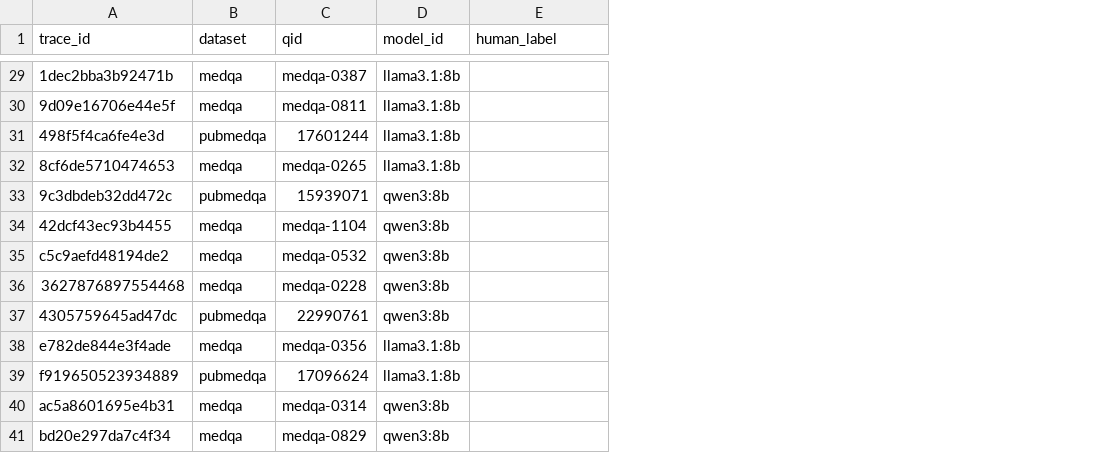
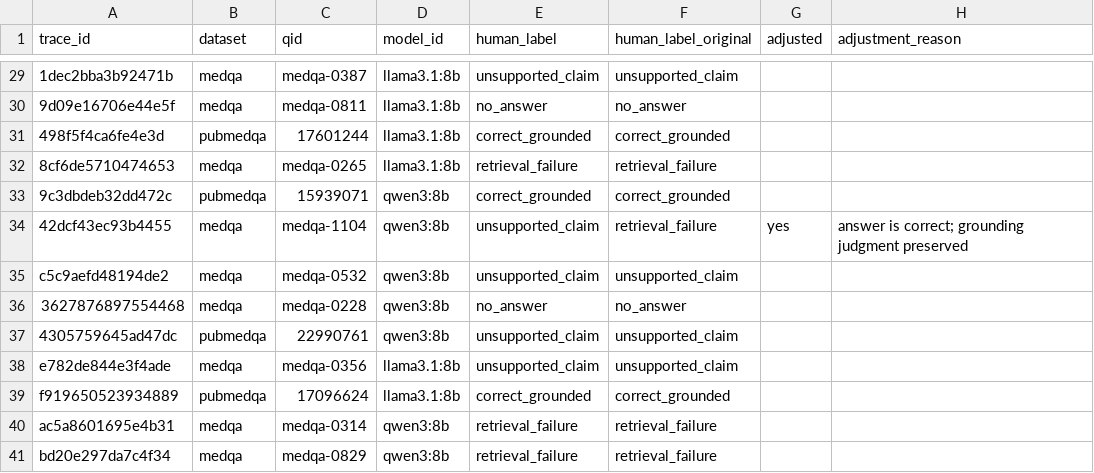
Before and after one commit to Ritwick14999/Clinical-reasoning-agent, a CSV file: results/annotations/sample.csv, drawn as a sheet; only a part is shown, gaps mark what is left out; the diff covers the shown part only; the diff names each change by its address in the sheet, - before the commit and + after, or states it on an @@ line.

Commit message:
fix(eval): recovered tool errors no longer capture the tool_misuse label
Human annotation caught this: the annotator used tool_misuse zero times across 40 traces while the classifier assigned it to 27-30% of llama3.1's. Measured cause: 151 of 159 tool_misuse labels were traces where the agent emitted a malformed call, immediately retried, and succeeded.

A recovered formatting slip explains nothing. The evidence still arrived and the answer still had every chance to be right, yet malformed_call outranked reasoning_failure in the R1->R5 precedence and captured the label -- which made the cross-model failure-profile comparison misleading.

assess_tool_use now distinguishes malformed_call from malformed_call_recovered, and R2 fires only on blocking_reasons. Recovery is ordered (a tool that succeeded before failing was not recovered), must involve the same tool, and treats unknown_tool as recovered on any later success since there is no same-named tool to retry. A genuine missing-tool failure still outranks a recovered slip. Six tests cover these cases.

Annotation labels: nine of forty contradicted the objective gold-answer comparison, because the taxonomy bundles correctness -- which is a string comparison, not a judgment -- into a label the human must choose. Those are remapped to the nearest label consistent with the known correctness, preserving the annotator's grounding judgment. Originals are kept verbatim in sample.csv.human_original, and every adjusted row carries adjusted=yes with a reason, so the write-up can disclose exactly which labels are no longer purely independent.

```diff
--- a/results/annotations/sample.csv
+++ b/results/annotations/sample.csv
+column F (human_label_original), rows 29-41: unsupported_claim | no_answer | correct_grounded | retrieval_failure | correct_grounded | retrieval_failure | unsupported_claim | no_answer | unsupported_claim | unsupported_claim | correct_grounded | retrieval_failure | retrieval_failure
+column G (adjusted), row 34: yes
+column H (adjustment_reason), row 34: answer is correct; grounding judgment preserved
-E29 (human_label): (empty)
+E29 (human_label): unsupported_claim
-E30 (human_label): (empty)
+E30 (human_label): no_answer
-E31 (human_label): (empty)
+E31 (human_label): correct_grounded
-E32 (human_label): (empty)
+E32 (human_label): retrieval_failure
-E33 (human_label): (empty)
+E33 (human_label): correct_grounded
-E34:E35 (human_label): (empty)
+E34:E35 (human_label): unsupported_claim
-E36 (human_label): (empty)
+E36 (human_label): no_answer
-E37:E38 (human_label): (empty)
+E37:E38 (human_label): unsupported_claim
-E39 (human_label): (empty)
+E39 (human_label): correct_grounded
-E40:E41 (human_label): (empty)
+E40:E41 (human_label): retrieval_failure
```
Also changed, not shown: 27 edited cells elsewhere in this file, 5 other files.
